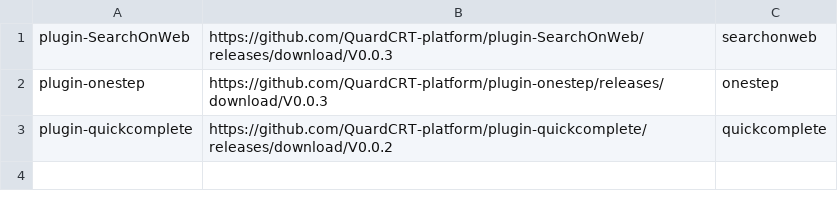
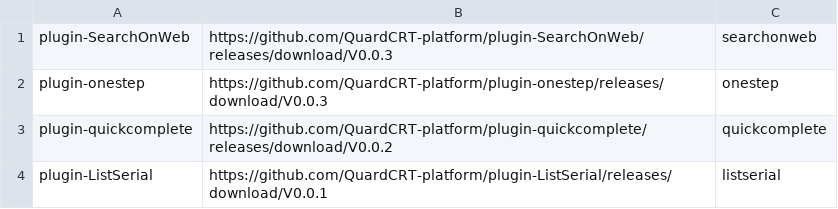
Before and after one commit to QQxiaoming/quardCRT, a CSV file: .github/scripts/plugin_list.csv, drawn as a sheet; the diff names each change by its address in the sheet, - before the commit and + after, or states it on an @@ line.

```diff
--- a/.github/scripts/plugin_list.csv
+++ b/.github/scripts/plugin_list.csv
+row 4: plugin-ListSerial | https://github.com/QuardCRT-platform/plugin-ListSerial/releases/download/V0.0.1 | listserial
```
Also changed, not shown: 15 other files.
